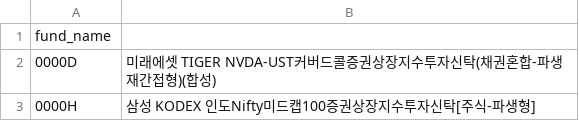
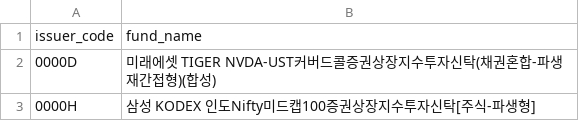
Before and after one commit to sungin-etf/test, a CSV file: etf_db_krx_v2.csv, drawn as a sheet; only a part is shown; removed rows and columns are numbered as before the commit, all else as after; the diff names each change by its address in the sheet, - before the commit and + after, or states it on an @@ line.

Commit message:
Update etf_db_krx_v2.csv

```diff
--- a/etf_db_krx_v2.csv
+++ b/etf_db_krx_v2.csv
-row 1: fund_name
+row 1: issuer_code | fund_name
```
